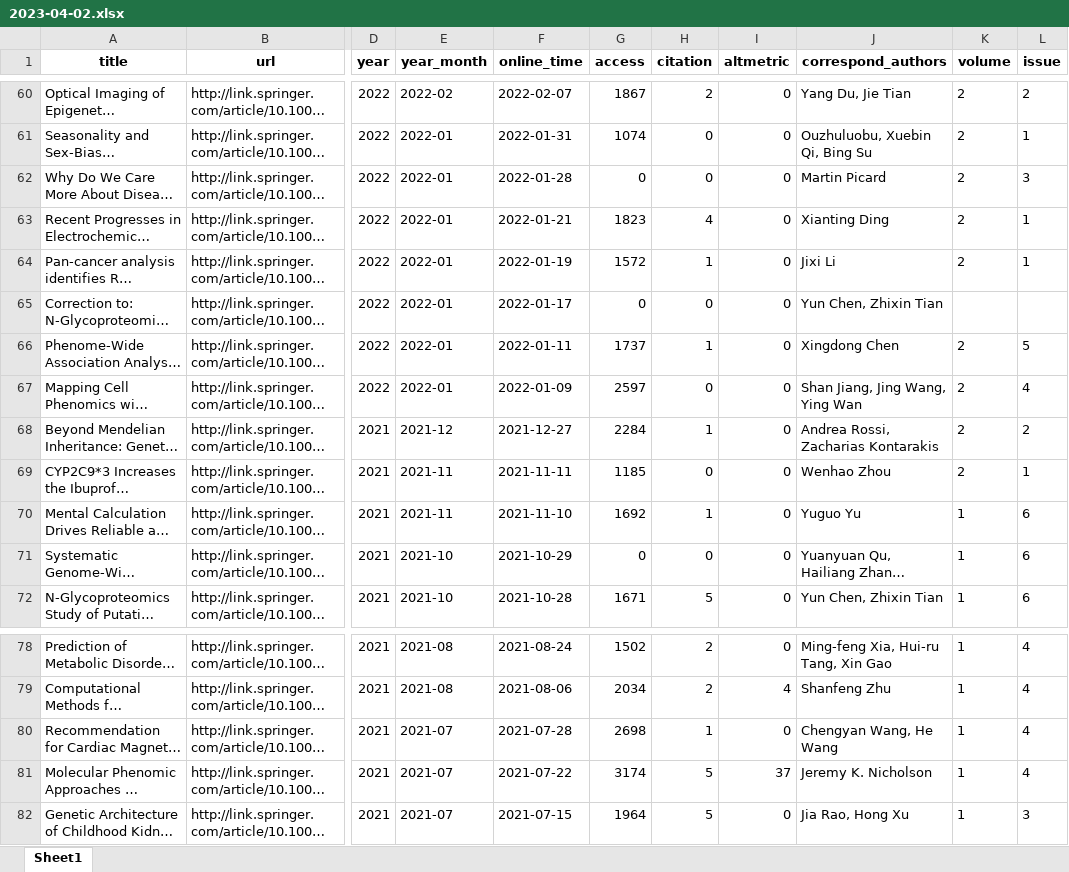
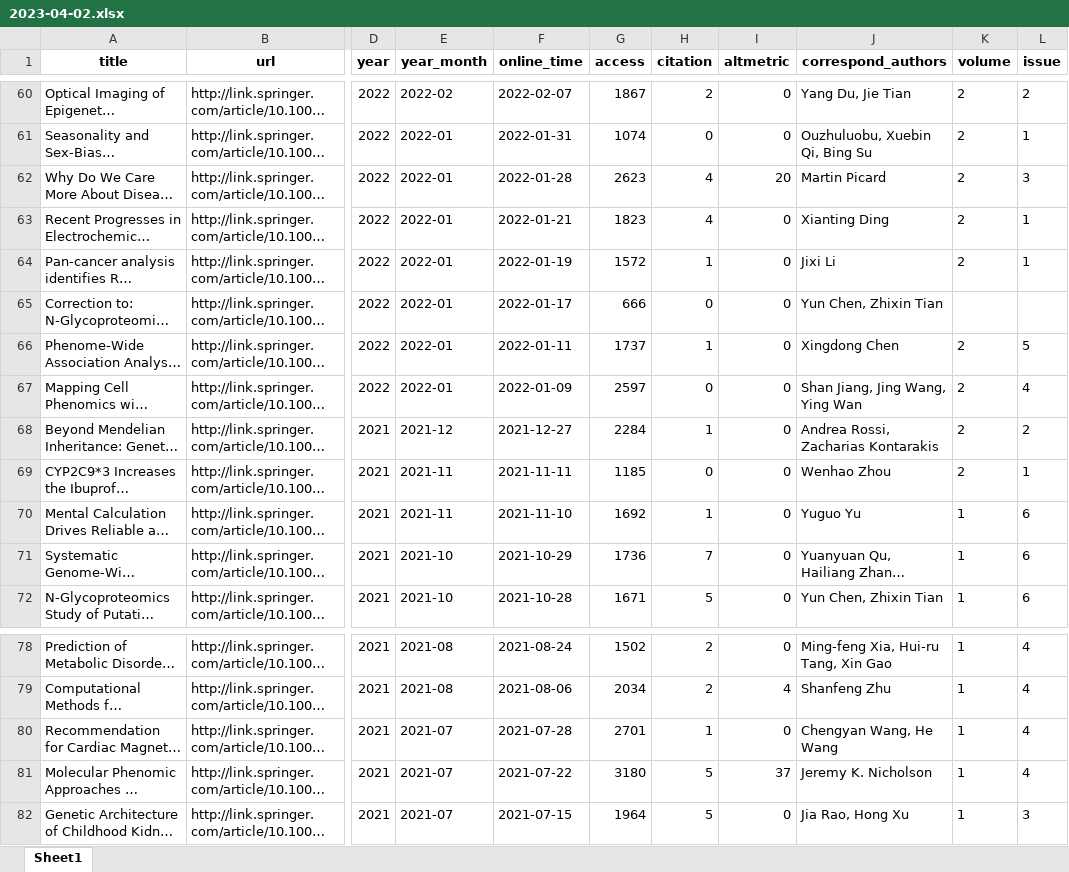
Before and after one commit to Wqing35/phenomics, an Excel workbook: weekly_online_paper_metrices/output/2023-04-02.xlsx, sheet Sheet1, drawn as a sheet; only a part is shown, gaps mark what is left out; long unchanged cells end in …; values as stored, in another font and other column widths than the file's, no borders; the diff names each change by its address in the sheet, - before the commit and + after, or states it on an @@ line.

```diff
--- a/weekly_online_paper_metrices/output/2023-04-02.xlsx (sheet Sheet1)
+++ b/weekly_online_paper_metrices/output/2023-04-02.xlsx (sheet Sheet1)
-G62 (access): 0
+G62 (access): 2623
-H62 (citation): 0
+H62 (citation): 4
-I62 (altmetric): 0
+I62 (altmetric): 20
-G65 (access): 0
+G65 (access): 666
-G71 (access): 0
+G71 (access): 1736
-H71 (citation): 0
+H71 (citation): 7
-G80 (access): 2698
+G80 (access): 2701
-G81 (access): 3174
+G81 (access): 3180
```
Also changed, not shown: 8 other files.
